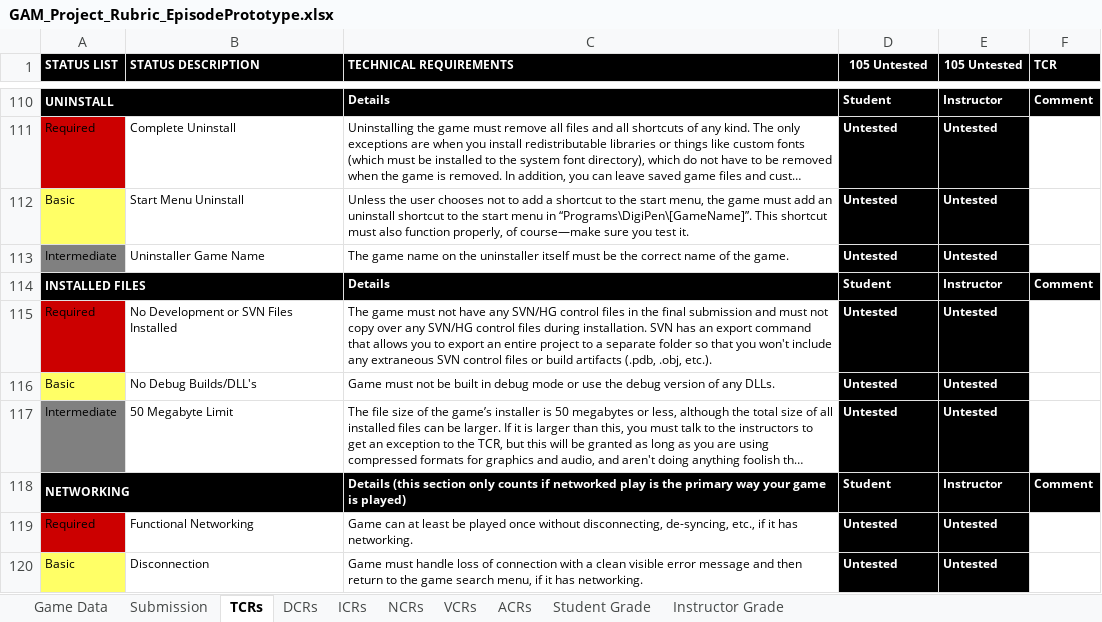
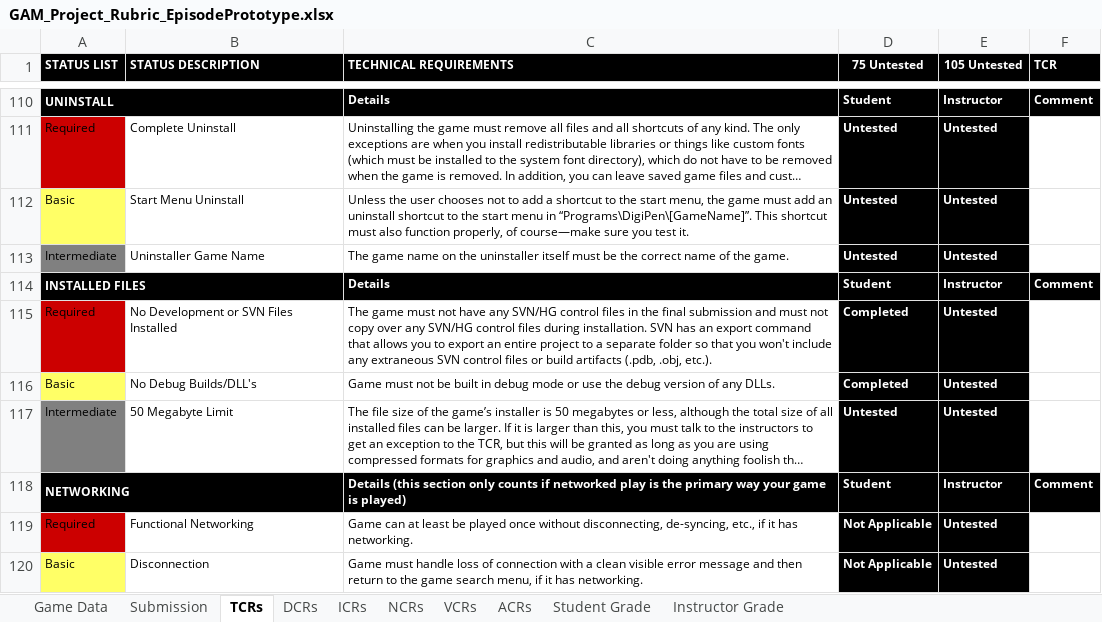
Before and after one commit to Troy8878/RougeBot, an Excel workbook: Rubric/GAM_Project_Rubric_EpisodePrototype.xlsx, sheet TCRs, drawn as a sheet; only a part is shown, gaps mark what is left out; long unchanged cells end in …; values as stored, in another font and other column widths than the file's, no borders; conditional formats not drawn; the diff covers the shown part only; the diff names each change by its address in the sheet, - before the commit and + after, or states it on an @@ line.

```diff
--- a/Rubric/GAM_Project_Rubric_EpisodePrototype.xlsx (sheet TCRs)
+++ b/Rubric/GAM_Project_Rubric_EpisodePrototype.xlsx (sheet TCRs)
-D1: 105 Untested
+D1: 75 Untested
-D115:D116 (75 Untested): Untested
+D115:D116 (75 Untested): Completed
-D119:D120 (75 Untested): Untested
+D119:D120 (75 Untested): Not Applicable
```
Also changed, not shown: 30 edited cells elsewhere in this sheet, sheet Student Grade, sheet ICRs, sheet Instructor Grade.
